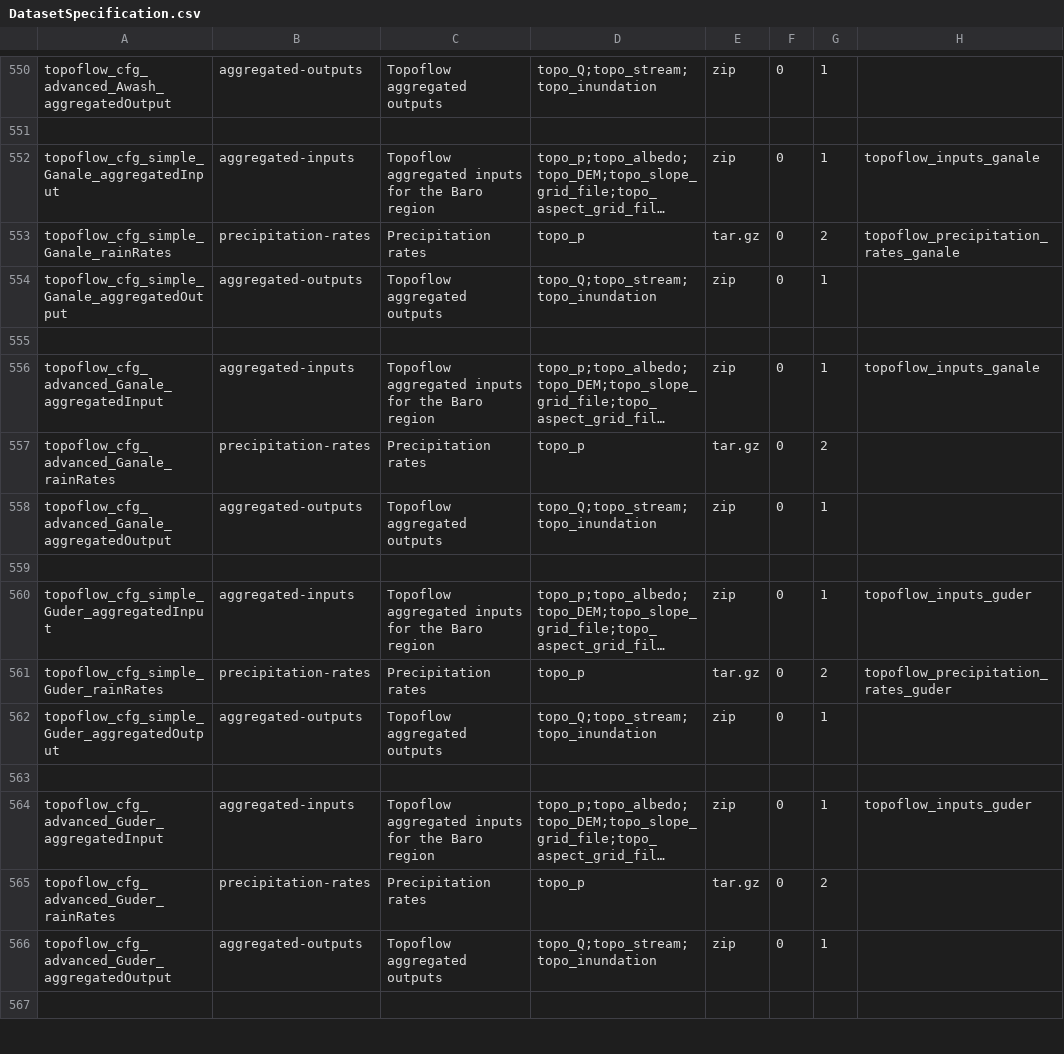
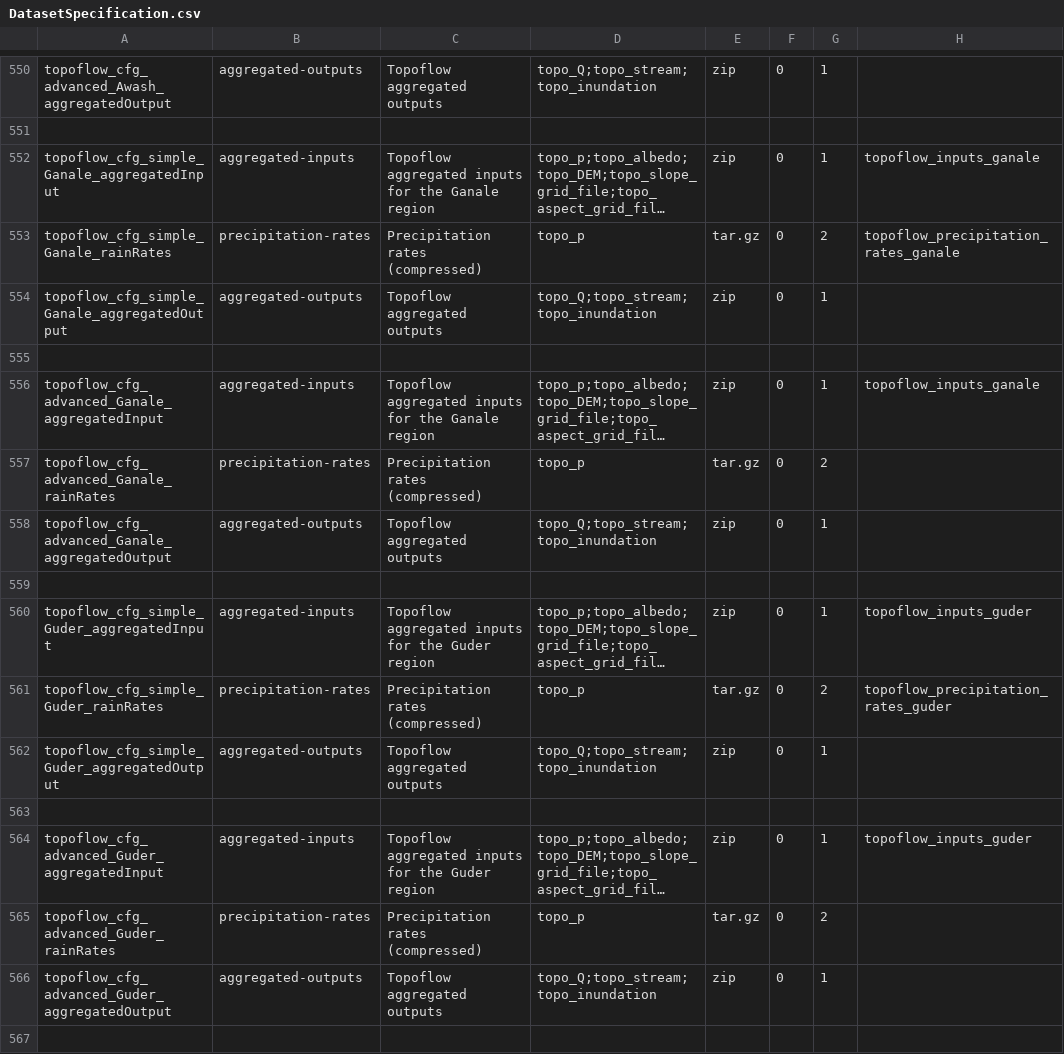
Before and after one commit to mintproject/ModelCatalog, a CSV file: Data/DatasetSpecification.csv, drawn as a sheet; only a part is shown, gaps mark what is left out; long unchanged cells end in …; the diff covers the shown part only; the diff names each change by its address in the sheet, - before the commit and + after, or states it on an @@ line.

```diff
--- a/Data/DatasetSpecification.csv
+++ b/Data/DatasetSpecification.csv
-C552: …for the Baro region
+C552: …for the Ganale region
-C553: Precipitation rates
+C553: Precipitation rates (compressed)
-C556: …for the Baro region
+C556: …for the Ganale region
-C557: Precipitation rates
+C557: Precipitation rates (compressed)
-C560: …for the Baro region
+C560: …for the Guder region
-C561: Precipitation rates
+C561: Precipitation rates (compressed)
-C564: …for the Baro region
+C564: …for the Guder region
-C565: Precipitation rates
+C565: Precipitation rates (compressed)
```
Also changed, not shown: 78 edited cells elsewhere in this file.
